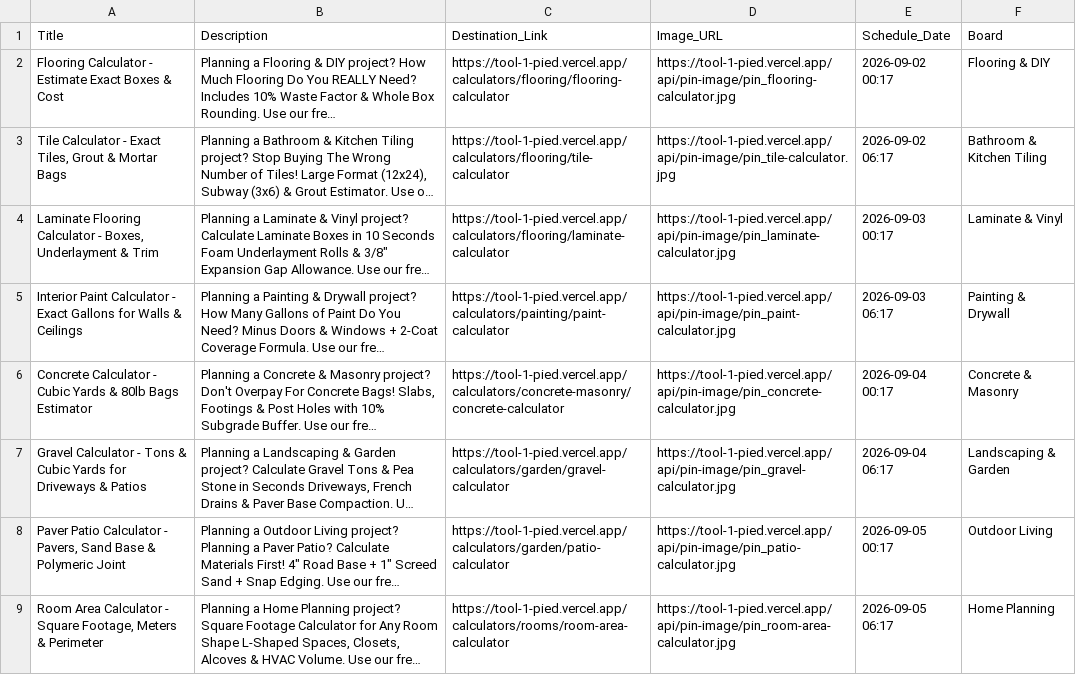
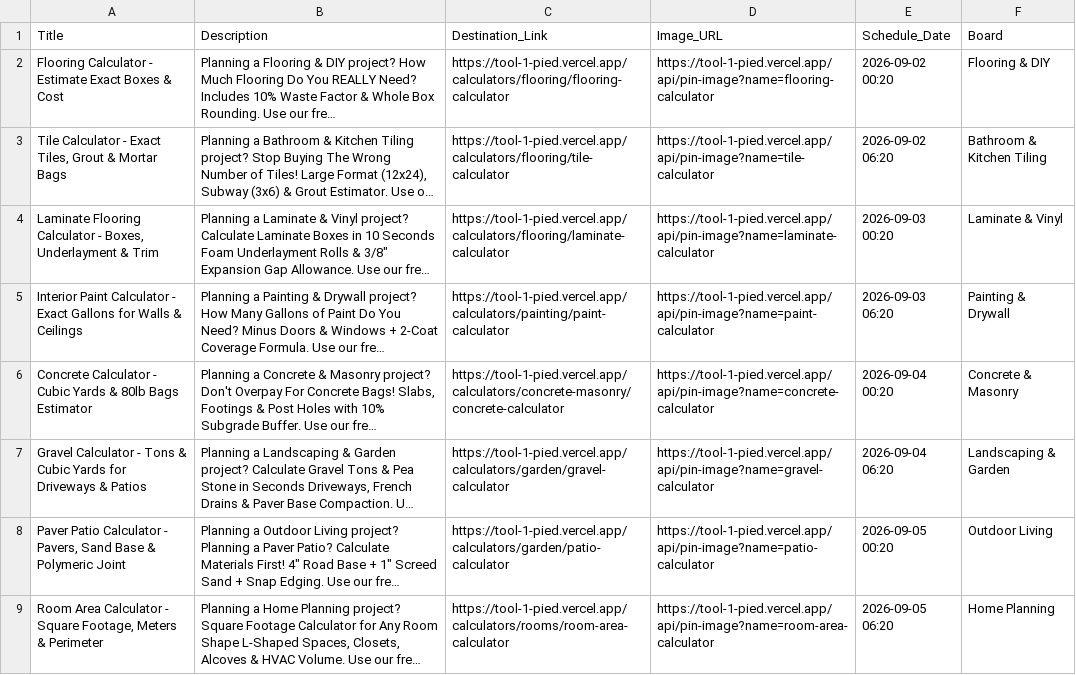
Before and after one commit to danielirfang-creator/tool-1, a CSV file: pinterest_output/pins_schedule.csv, drawn as a sheet; long unchanged cells end in …; the diff names each change by its address in the sheet, - before the commit and + after, or states it on an @@ line.

Commit message:
Deploy /api/pin-image query route for Pinterest CDN

```diff
--- a/pinterest_output/pins_schedule.csv
+++ b/pinterest_output/pins_schedule.csv
-D2 (Image_URL): https://tool-1-pied.vercel.app/api/pin-image/pin_flooring-calculator.jpg
+D2 (Image_URL): https://tool-1-pied.vercel.app/api/pin-image?name=flooring-calculator
-E2 (Schedule_Date): 2026-09-02 00:17
+E2 (Schedule_Date): 2026-09-02 00:20
-D3 (Image_URL): https://tool-1-pied.vercel.app/api/pin-image/pin_tile-calculator.jpg
+D3 (Image_URL): https://tool-1-pied.vercel.app/api/pin-image?name=tile-calculator
-E3 (Schedule_Date): 2026-09-02 06:17
+E3 (Schedule_Date): 2026-09-02 06:20
-D4 (Image_URL): https://tool-1-pied.vercel.app/api/pin-image/pin_laminate-calculator.jpg
+D4 (Image_URL): https://tool-1-pied.vercel.app/api/pin-image?name=laminate-calculator
-E4 (Schedule_Date): 2026-09-03 00:17
+E4 (Schedule_Date): 2026-09-03 00:20
-D5 (Image_URL): https://tool-1-pied.vercel.app/api/pin-image/pin_paint-calculator.jpg
+D5 (Image_URL): https://tool-1-pied.vercel.app/api/pin-image?name=paint-calculator
-E5 (Schedule_Date): 2026-09-03 06:17
+E5 (Schedule_Date): 2026-09-03 06:20
-D6 (Image_URL): https://tool-1-pied.vercel.app/api/pin-image/pin_concrete-calculator.jpg
+D6 (Image_URL): https://tool-1-pied.vercel.app/api/pin-image?name=concrete-calculator
-E6 (Schedule_Date): 2026-09-04 00:17
+E6 (Schedule_Date): 2026-09-04 00:20
-D7 (Image_URL): https://tool-1-pied.vercel.app/api/pin-image/pin_gravel-calculator.jpg
+D7 (Image_URL): https://tool-1-pied.vercel.app/api/pin-image?name=gravel-calculator
-E7 (Schedule_Date): 2026-09-04 06:17
+E7 (Schedule_Date): 2026-09-04 06:20
-D8 (Image_URL): https://tool-1-pied.vercel.app/api/pin-image/pin_patio-calculator.jpg
+D8 (Image_URL): https://tool-1-pied.vercel.app/api/pin-image?name=patio-calculator
-E8 (Schedule_Date): 2026-09-05 00:17
+E8 (Schedule_Date): 2026-09-05 00:20
-D9 (Image_URL): https://tool-1-pied.vercel.app/api/pin-image/pin_room-area-calculator.jpg
+D9 (Image_URL): https://tool-1-pied.vercel.app/api/pin-image?name=room-area-calculator
-E9 (Schedule_Date): 2026-09-05 06:17
+E9 (Schedule_Date): 2026-09-05 06:20
```
Also changed, not shown: 2 other files.
